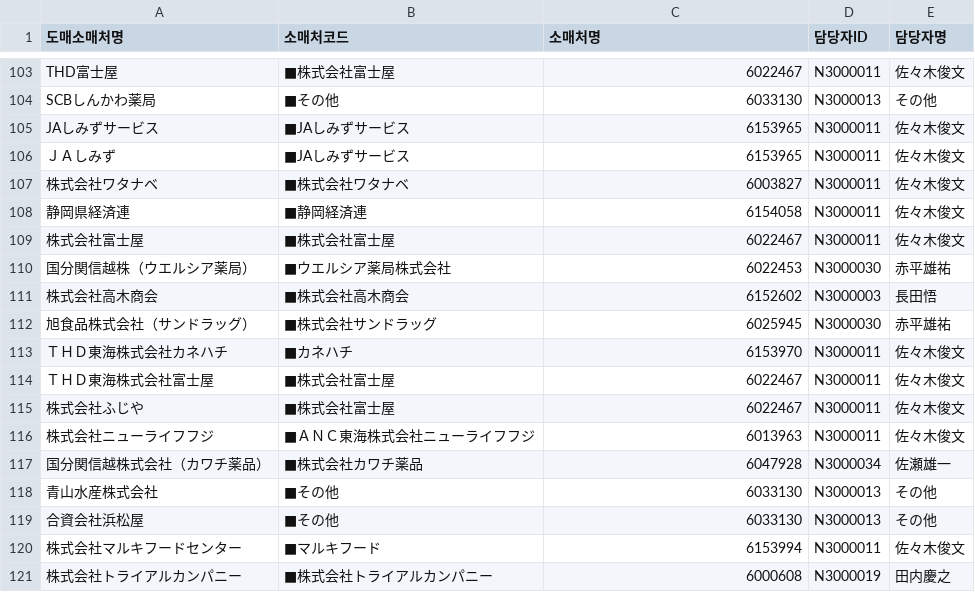
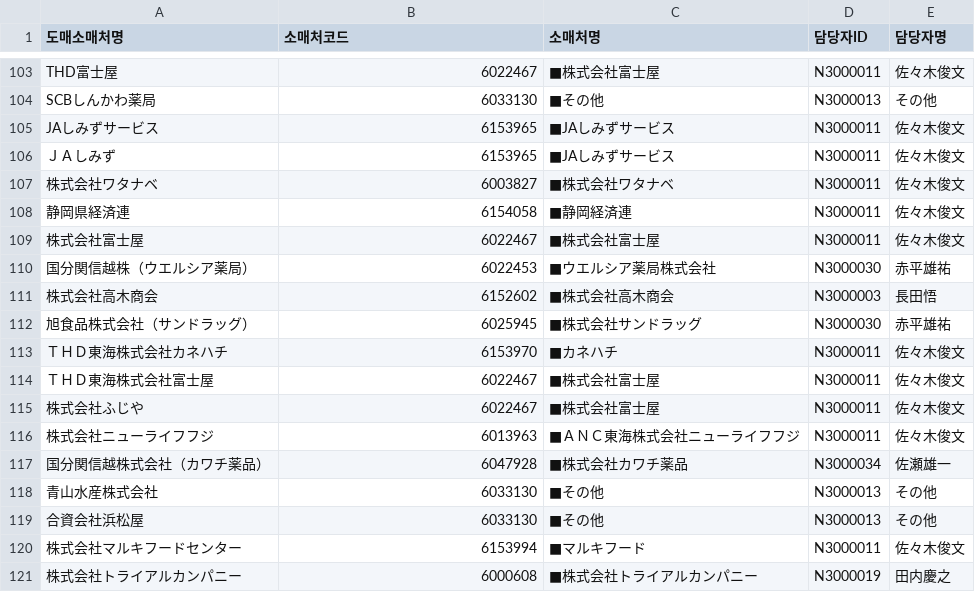
Before and after one commit to mushrhyme/easy-rebate, a CSV file: database/csv/domae_retail_2.csv, drawn as a sheet; only a part is shown, gaps mark what is left out; the diff covers the shown part only.

```diff
--- a/database/csv/domae_retail_2.csv
+++ b/database/csv/domae_retail_2.csv
@@ -103,19 +103,19 @@
-THD富士屋,■株式会社富士屋,6022467,N3000011,佐々木俊文
-SCBしんかわ薬局,■その他,6033130,N3000013,その他
-JAしみずサービス,■JAしみずサービス,6153965,N3000011,佐々木俊文
-ＪＡしみず,■JAしみずサービス,6153965,N3000011,佐々木俊文
-株式会社ワタナベ,■株式会社ワタナベ,6003827,N3000011,佐々木俊文
-静岡県経済連,■静岡経済連,6154058,N3000011,佐々木俊文
-株式会社富士屋,■株式会社富士屋,6022467,N3000011,佐々木俊文
-国分関信越株（ウエルシア薬局）,■ウエルシア薬局株式会社,6022453,N3000030,赤平雄祐
-株式会社高木商会,■株式会社高木商会,6152602,N3000003,長田悟
-旭食品株式会社（サンドラッグ）,■株式会社サンドラッグ,6025945,N3000030,赤平雄祐
-ＴＨＤ東海株式会社カネハチ,■カネハチ,6153970,N3000011,佐々木俊文
-ＴＨＤ東海株式会社富士屋,■株式会社富士屋,6022467,N3000011,佐々木俊文
-株式会社ふじや,■株式会社富士屋,6022467,N3000011,佐々木俊文
-株式会社ニューライフフジ,■ＡＮＣ東海株式会社ニューライフフジ,6013963,N3000011,佐々木俊文
-国分関信越株式会社（カワチ薬品）,■株式会社カワチ薬品,6047928,N3000034,佐瀬雄一
-青山水産株式会社,■その他,6033130,N3000013,その他
-合資会社浜松屋,■その他,6033130,N3000013,その他
-株式会社マルキフードセンター,■マルキフード,6153994,N3000011,佐々木俊文
-株式会社トライアルカンパニー,■株式会社トライアルカンパニー,6000608,N3000019,田内慶之
+THD富士屋,6022467,■株式会社富士屋,N3000011,佐々木俊文
+SCBしんかわ薬局,6033130,■その他,N3000013,その他
+JAしみずサービス,6153965,■JAしみずサービス,N3000011,佐々木俊文
+ＪＡしみず,6153965,■JAしみずサービス,N3000011,佐々木俊文
+株式会社ワタナベ,6003827,■株式会社ワタナベ,N3000011,佐々木俊文
+静岡県経済連,6154058,■静岡経済連,N3000011,佐々木俊文
+株式会社富士屋,6022467,■株式会社富士屋,N3000011,佐々木俊文
+国分関信越株（ウエルシア薬局）,6022453,■ウエルシア薬局株式会社,N3000030,赤平雄祐
+株式会社高木商会,6152602,■株式会社高木商会,N3000003,長田悟
+旭食品株式会社（サンドラッグ）,6025945,■株式会社サンドラッグ,N3000030,赤平雄祐
+ＴＨＤ東海株式会社カネハチ,6153970,■カネハチ,N3000011,佐々木俊文
+ＴＨＤ東海株式会社富士屋,6022467,■株式会社富士屋,N3000011,佐々木俊文
+株式会社ふじや,6022467,■株式会社富士屋,N3000011,佐々木俊文
+株式会社ニューライフフジ,6013963,■ＡＮＣ東海株式会社ニューライフフジ,N3000011,佐々木俊文
+国分関信越株式会社（カワチ薬品）,6047928,■株式会社カワチ薬品,N3000034,佐瀬雄一
+青山水産株式会社,6033130,■その他,N3000013,その他
+合資会社浜松屋,6033130,■その他,N3000013,その他
+株式会社マルキフードセンター,6153994,■マルキフード,N3000011,佐々木俊文
+株式会社トライアルカンパニー,6000608,■株式会社トライアルカンパニー,N3000019,田内慶之
```
Also changed, not shown: 36 edited cells elsewhere in this file, 11 other files.
